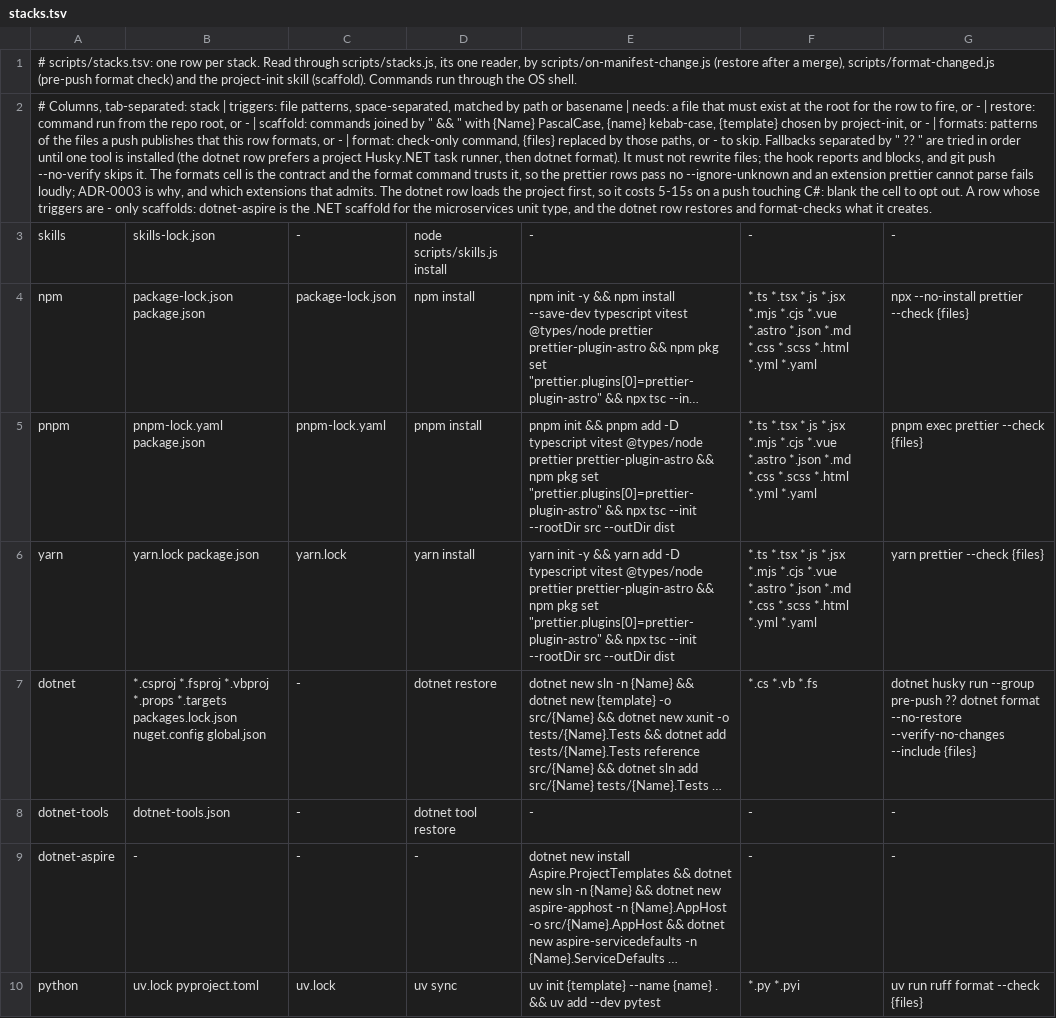
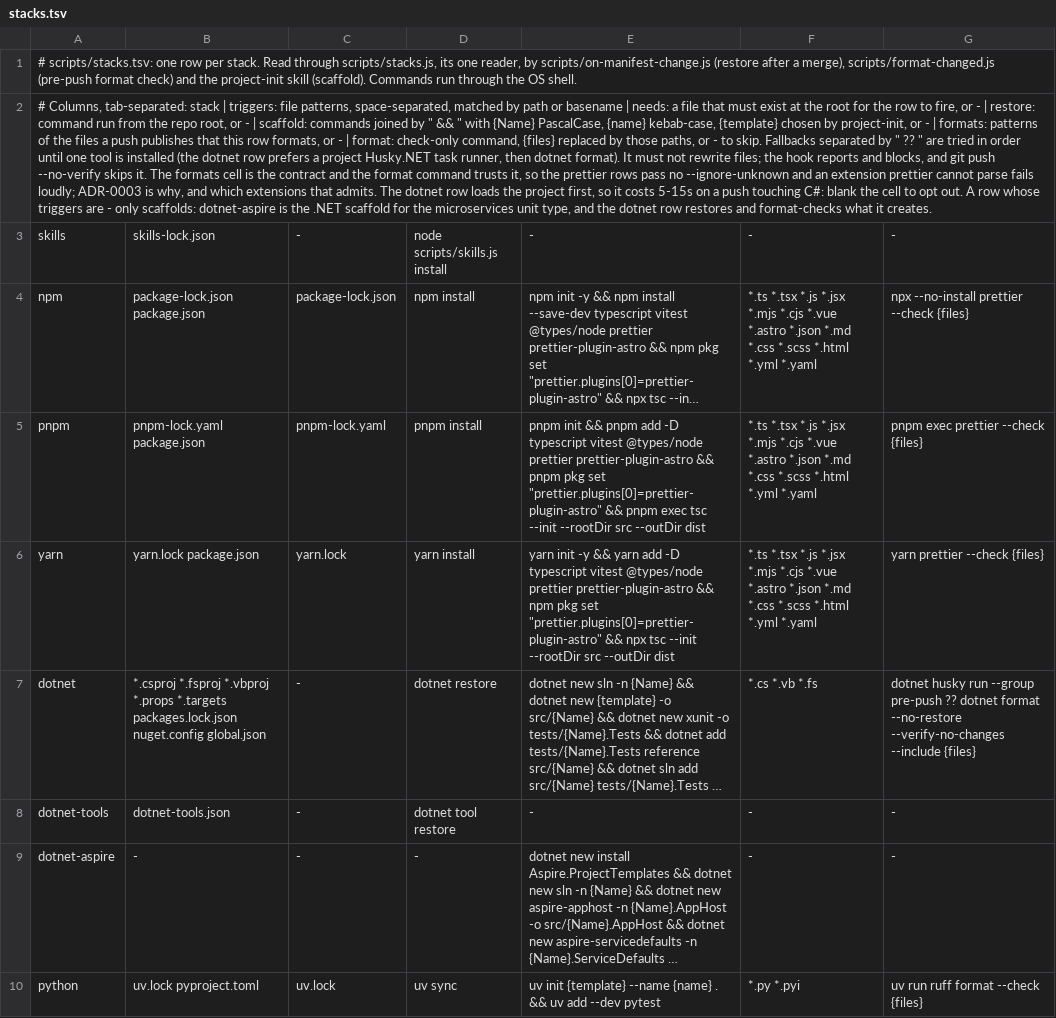
Before and after one commit to salaros/ai-harness, a TSV file: scripts/stacks.tsv, drawn as a sheet; long unchanged cells end in …; the diff names each change by its address in the sheet, - before the commit and + after, or states it on an @@ line.

Commit message:
fix(stacks): let the pnpm scaffold use pnpm from end to end
The pnpm row declared the prettier plugin with `npm pkg set` and ran tsc
through `npx`, so a row whose every other step is pnpm's still wanted
npm on the path. `pnpm pkg set` and `pnpm exec` do both jobs: checked in
a scratch project, where the prettier key lands as the same
{"plugins":["prettier-plugin-astro"]} and tsc writes the rootDir and
outDir the cell asks for.

The yarn row keeps npm. Yarn 1, which its `yarn init -y` is written for,
has no command that writes a package.json key at all, so TODO.md narrows
to that row rather than losing its entry.

The position-collision check loses the `npm` from its illustration,
because both spellings of `pkg set` write a position rather than
appending, which is what makes a second plugin at [0] replace the first.

```diff
--- a/scripts/stacks.tsv
+++ b/scripts/stacks.tsv
-E5: …prettier-plugin-astro && npm pkg set "prettier.plugins[0]=prettier-plugin-astro" && npx tsc --init…
+E5: …prettier-plugin-astro && pnpm pkg set "prettier.plugins[0]=prettier-plugin-astro" && pnpm exec tsc --init…
```
Also changed, not shown: 2 other files.
